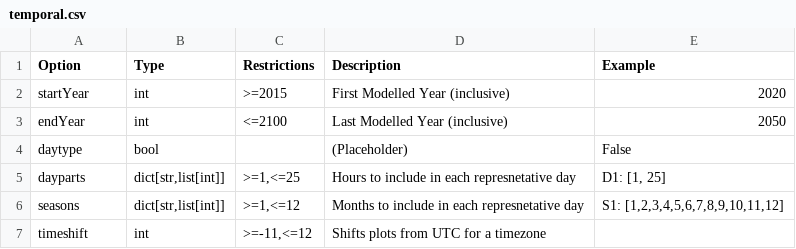
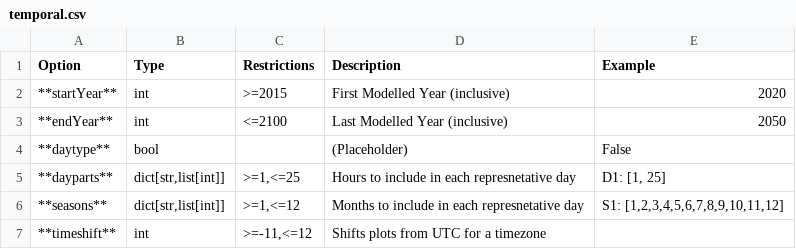
Before and after one commit to OSeMOSYS/osemosys_global, a CSV file: docs/config_tables/temporal.csv, drawn as a sheet.

```diff
--- a/docs/config_tables/temporal.csv
+++ b/docs/config_tables/temporal.csv
@@ -1,7 +1,7 @@
 Option,Type,Restrictions,Description,Example
-startYear,int,>=2015,First Modelled Year (inclusive),2020
-endYear,int,<=2100,Last Modelled Year (inclusive),2050
-daytype,bool,,(Placeholder),False
-dayparts,"dict[str,list[int]]",">=1,<=25",Hours to include in each represnetative day,"D1: [1, 25]"
-seasons,"dict[str,list[int]]",">=1,<=12",Months to include in each represnetative day,"S1: [1,2,3,4,5,6,7,8,9,10,11,12]"
-timeshift,int,">=-11,<=12",Shifts plots from UTC for a timezone
+**startYear**,int,>=2015,First Modelled Year (inclusive),2020
+**endYear**,int,<=2100,Last Modelled Year (inclusive),2050
+**daytype**,bool,,(Placeholder),False
+**dayparts**,"dict[str,list[int]]",">=1,<=25",Hours to include in each represnetative day,"D1: [1, 25]"
+**seasons**,"dict[str,list[int]]",">=1,<=12",Months to include in each represnetative day,"S1: [1,2,3,4,5,6,7,8,9,10,11,12]"
+**timeshift**,int,">=-11,<=12",Shifts plots from UTC for a timezone
```
Also changed, not shown: docs/config_tables/generators.csv, docs/config_tables/policies.csv, 4 other files.
